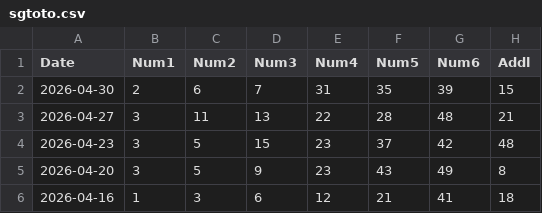
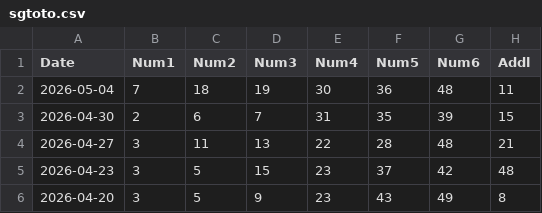
Before and after one commit to therepos/lotto, a CSV file: static/data/sgtoto.csv, drawn as a sheet; only a part is shown; the shorter side is filled out with more unchanged rows; the diff names each change by its address in the sheet, - before the commit and + after, or states it on an @@ line.

Commit message:
chore(data): update lottery data

```diff
--- a/static/data/sgtoto.csv
+++ b/static/data/sgtoto.csv
+row 2: 2026-05-04 | 7 | 18 | 19 | 30 | 36 | 48 | 11
```
